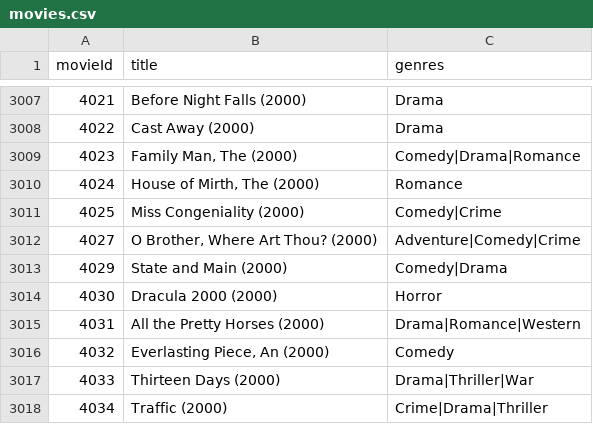
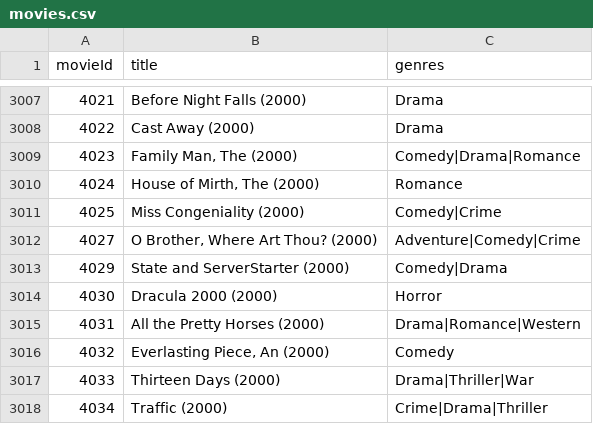
Before and after one commit to Pager07/Movie-Rating-DS, a CSV file: Movie Database/movies.csv, drawn as a sheet; only a part is shown, gaps mark what is left out.

```diff
--- a/Movie Database/movies.csv
+++ b/Movie Database/movies.csv
@@ -3012,3 +3012,3 @@ movieId,title,genres
 4027,"O Brother, Where Art Thou? (2000)",Adventure|Comedy|Crime
-4029,State and Main (2000),Comedy|Drama
+4029,State and ServerStarter (2000),Comedy|Drama
 4030,Dracula 2000 (2000),Horror
```
Also changed, not shown: 17 other files.
